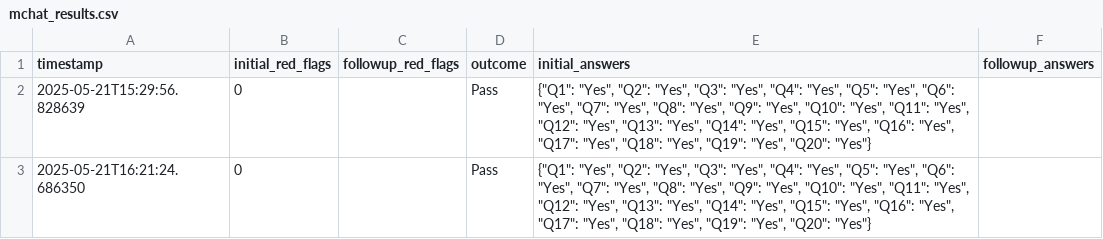
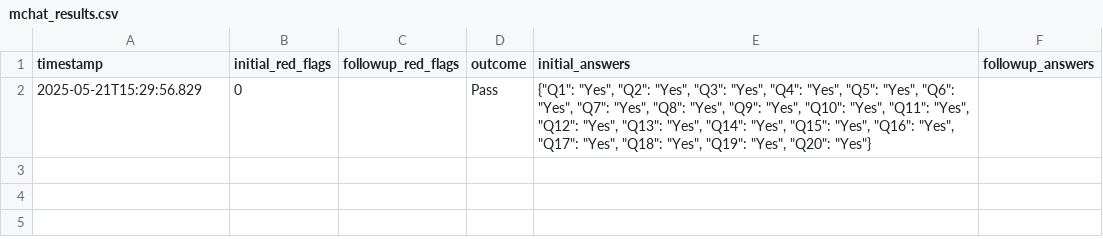
Before and after one commit to Onion-Bee/Data-Collector, a CSV file: App/mchat_results.csv, drawn as a sheet.

```diff
--- a/App/mchat_results.csv
+++ b/App/mchat_results.csv
@@ -1,3 +1,2 @@
 timestamp,initial_red_flags,followup_red_flags,outcome,initial_answers,followup_answers
-2025-05-21T15:29:56.828639,0,,Pass,"{""Q1"": ""Yes"", ""Q2"": ""Yes"", ""Q3"": ""Yes"", ""Q4"": ""Yes"", ""Q5"": ""Yes"", ""Q6"": ""Yes"", ""Q7"": ""Yes"", ""Q8"": ""Yes"", ""Q9"": ""Yes"", ""Q10"": ""Yes"", ""Q11"": ""Yes"", ""Q12"": ""Yes"", ""Q13"": ""Yes"", ""Q14"": ""Yes"", ""Q15"": ""Yes"", ""Q16"": ""Yes"", ""Q17"": ""Yes"", ""Q18"": ""Yes"", ""Q19"": ""Yes"", ""Q20"": ""Yes""}",
-2025-05-21T16:21:24.686350,0,,Pass,"{""Q1"": ""Yes"", ""Q2"": ""Yes"", ""Q3"": ""Yes"", ""Q4"": ""Yes"", ""Q5"": ""Yes"", ""Q6"": ""Yes"", ""Q7"": ""Yes"", ""Q8"": ""Yes"", ""Q9"": ""Yes"", ""Q10"": ""Yes"", ""Q11"": ""Yes"", ""Q12"": ""Yes"", ""Q13"": ""Yes"", ""Q14"": ""Yes"", ""Q15"": ""Yes"", ""Q16"": ""Yes"", ""Q17"": ""Yes"", ""Q18"": ""Yes"", ""Q19"": ""Yes"", ""Q20"": ""Yes""}",
+2025-05-21T15:29:56.829,0,,Pass,"{""Q1"": ""Yes"", ""Q2"": ""Yes"", ""Q3"": ""Yes"", ""Q4"": ""Yes"", ""Q5"": ""Yes"", ""Q6"": ""Yes"", ""Q7"": ""Yes"", ""Q8"": ""Yes"", ""Q9"": ""Yes"", ""Q10"": ""Yes"", ""Q11"": ""Yes"", ""Q12"": ""Yes"", ""Q13"": ""Yes"", ""Q14"": ""Yes"", ""Q15"": ""Yes"", ""Q16"": ""Yes"", ""Q17"": ""Yes"", ""Q18"": ""Yes"", ""Q19"": ""Yes"", ""Q20"": ""Yes""}",
```
Also changed, not shown: 53 other files.
